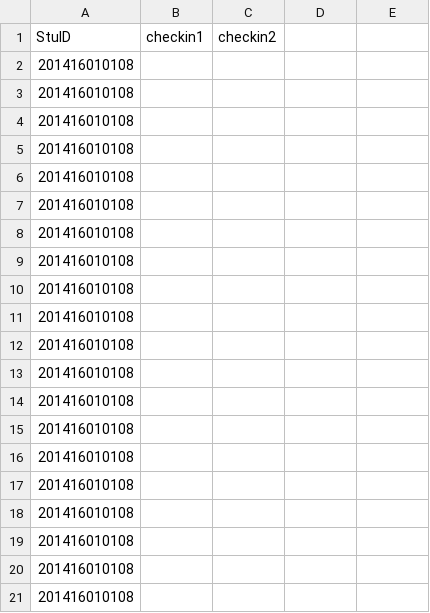
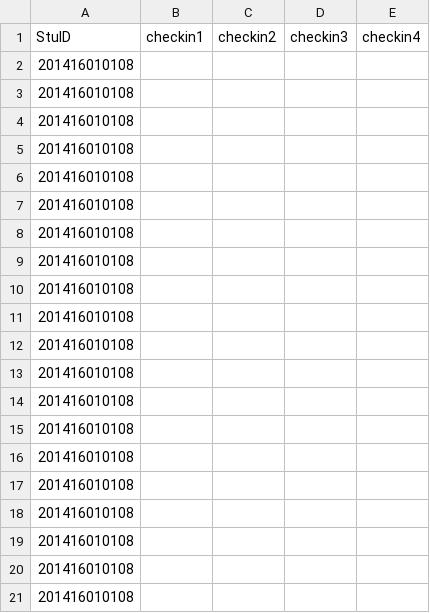
Before and after one commit to pajarnas/class_checkin_base_on_wechat, a CSV file: internal/checkin/2004355_51610021_sum.csv, drawn as a sheet; the diff names each change by its address in the sheet, - before the commit and + after, or states it on an @@ line.

```diff
--- a/internal/checkin/2004355_51610021_sum.csv
+++ b/internal/checkin/2004355_51610021_sum.csv
-D1: (empty)
+D1: checkin3
-E1: (empty)
+E1: checkin4
```
Also changed, not shown: internal/checkin/2004344_51610134_sum.csv, internal/seq.csv.
